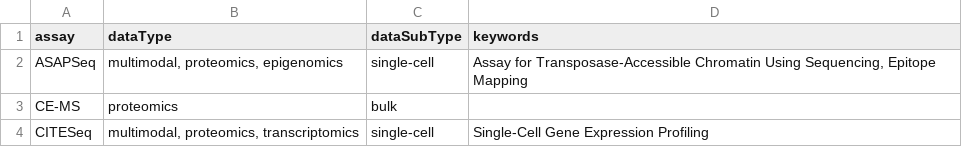
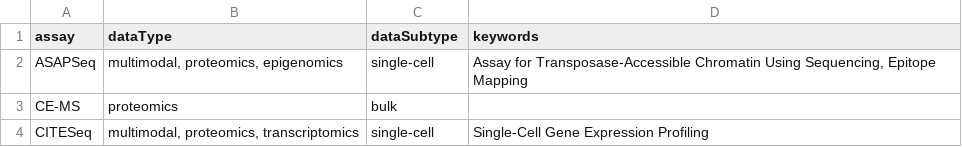
Before and after one commit to ARK-Portal/data_model, a CSV file: annotation_maps/assay-dataType.csv, drawn as a sheet; only a part is shown.

Commit message:
match dataSubtype to ark model

```diff
--- a/annotation_maps/assay-dataType.csv
+++ b/annotation_maps/assay-dataType.csv
@@ -1,2 +1,2 @@
-assay,dataType,dataSubType,keywords
+assay,dataType,dataSubtype,keywords
 ASAPSeq,"multimodal, proteomics, epigenomics",single-cell,"Assay for Transposase-Accessible Chromatin Using Sequencing, Epitope Mapping"
```
